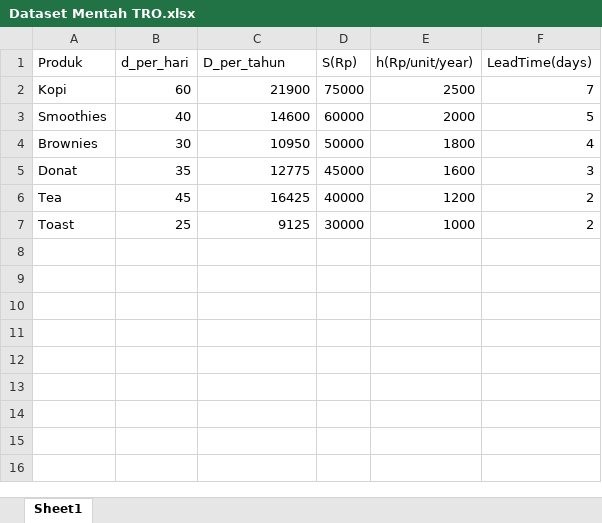
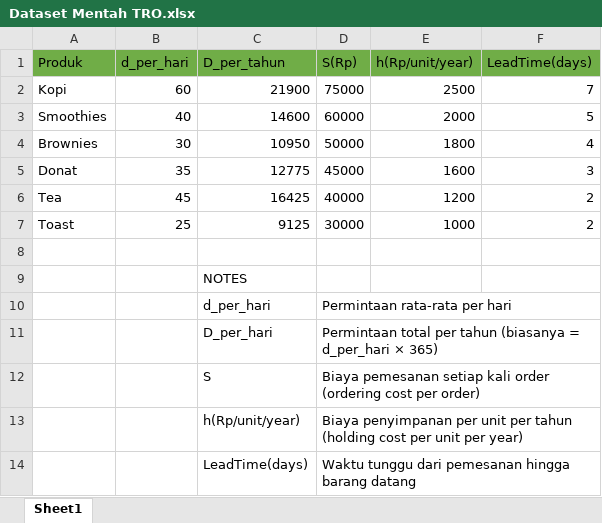
Before and after one commit to divaaull/TRO, an Excel workbook: data/Dataset Mentah TRO.xlsx, sheet Sheet1, drawn as a sheet; values as stored, in another font and other column widths than the file's, no borders; the diff names each change by its address in the sheet, - before the commit and + after, or states it on an @@ line.

Commit message:
Add files via upload
saya tambahkan Notes

```diff
--- a/data/Dataset Mentah TRO.xlsx (sheet Sheet1)
+++ b/data/Dataset Mentah TRO.xlsx (sheet Sheet1)
-A1:F1 fill: none
+A1:F1 fill: #70AD47
+row 8: (empty)
+row 9:  |  | NOTES
+row 10:  |  | d_per_hari | Permintaan rata-rata per hari
+row 11:  |  | D_per_hari | Permintaan total per tahun (biasanya = d_per_hari × 365)
+row 12:  |  | S | Biaya pemesanan setiap kali order (ordering cost per order)
+row 13:  |  | h(Rp/unit/year) | Biaya penyimpanan per unit per tahun (holding cost per unit per year)
+row 14:  |  | LeadTime(days) | Waktu tunggu dari pemesanan hingga barang datang
```
